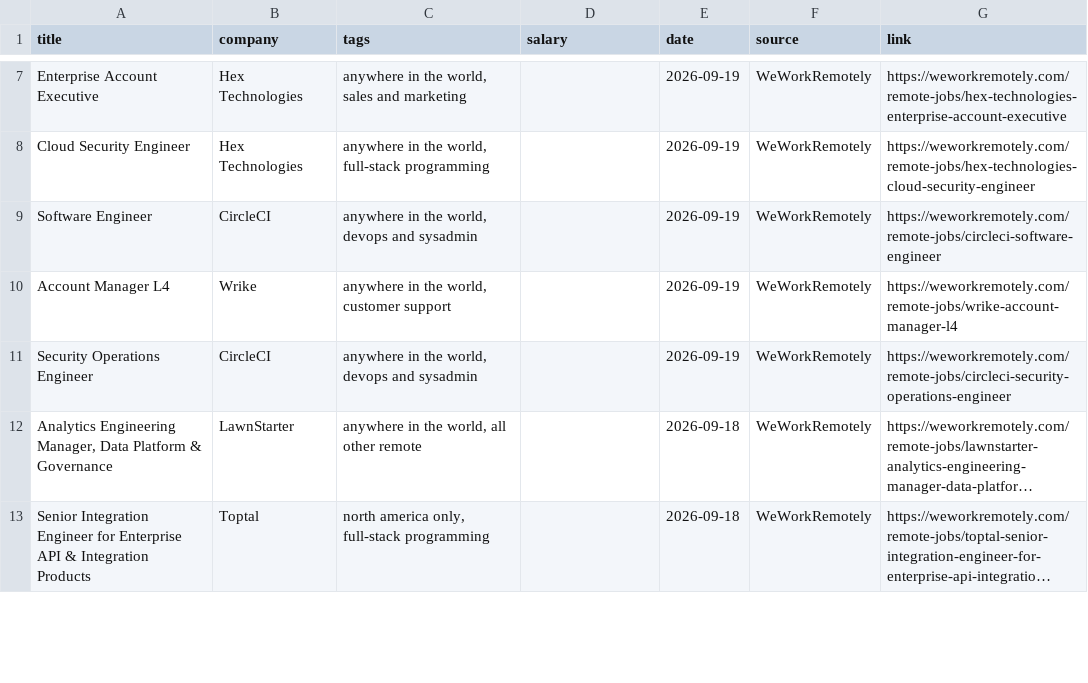
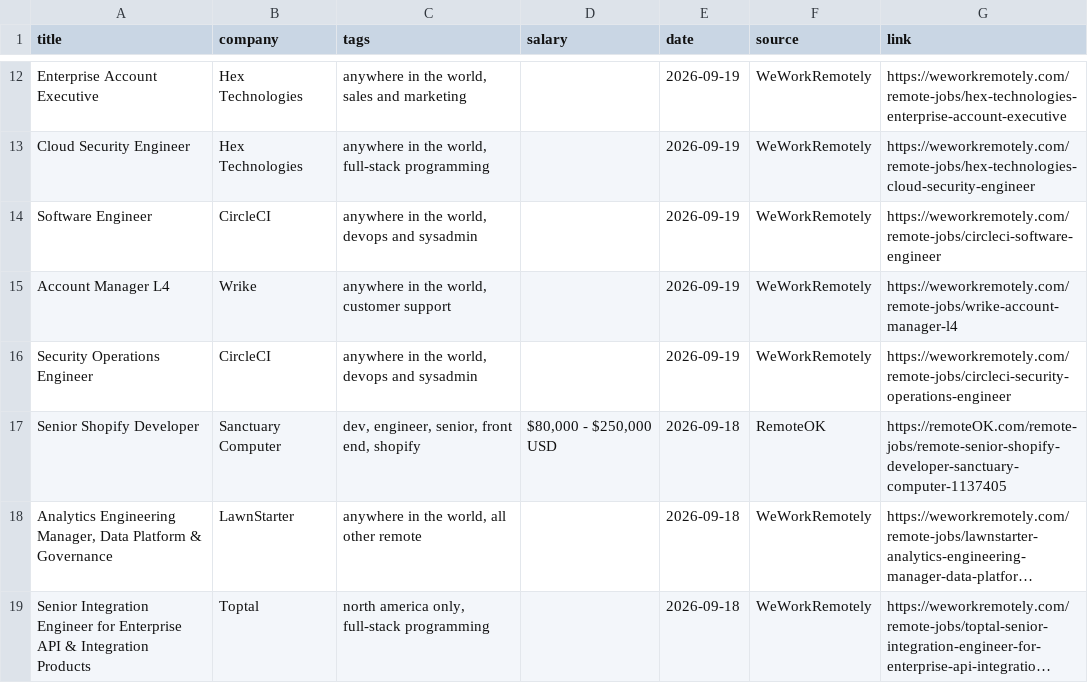
Before and after one commit to rawbushra03/remote-job-tracker, a CSV file: data/jobs_sample.csv, drawn as a sheet; only a part is shown, gaps mark what is left out; long unchanged cells end in …; the diff covers the shown part only; the diff names each change by its address in the sheet, - before the commit and + after, or states it on an @@ line.

```diff
--- a/data/jobs_sample.csv
+++ b/data/jobs_sample.csv
+row 17: Senior Shopify Developer | Sanctuary Computer | dev, engineer, senior, front end, shopify | $80,000 - $250,000 USD | 2026-09-18 | RemoteOK | https://remoteOK.com/remote-jobs/remote-senior-shopify-developer-sanctuary-computer-1137405
```
Also changed, not shown: 12 added rows and 16 removed rows elsewhere in this file, 3 other files.
